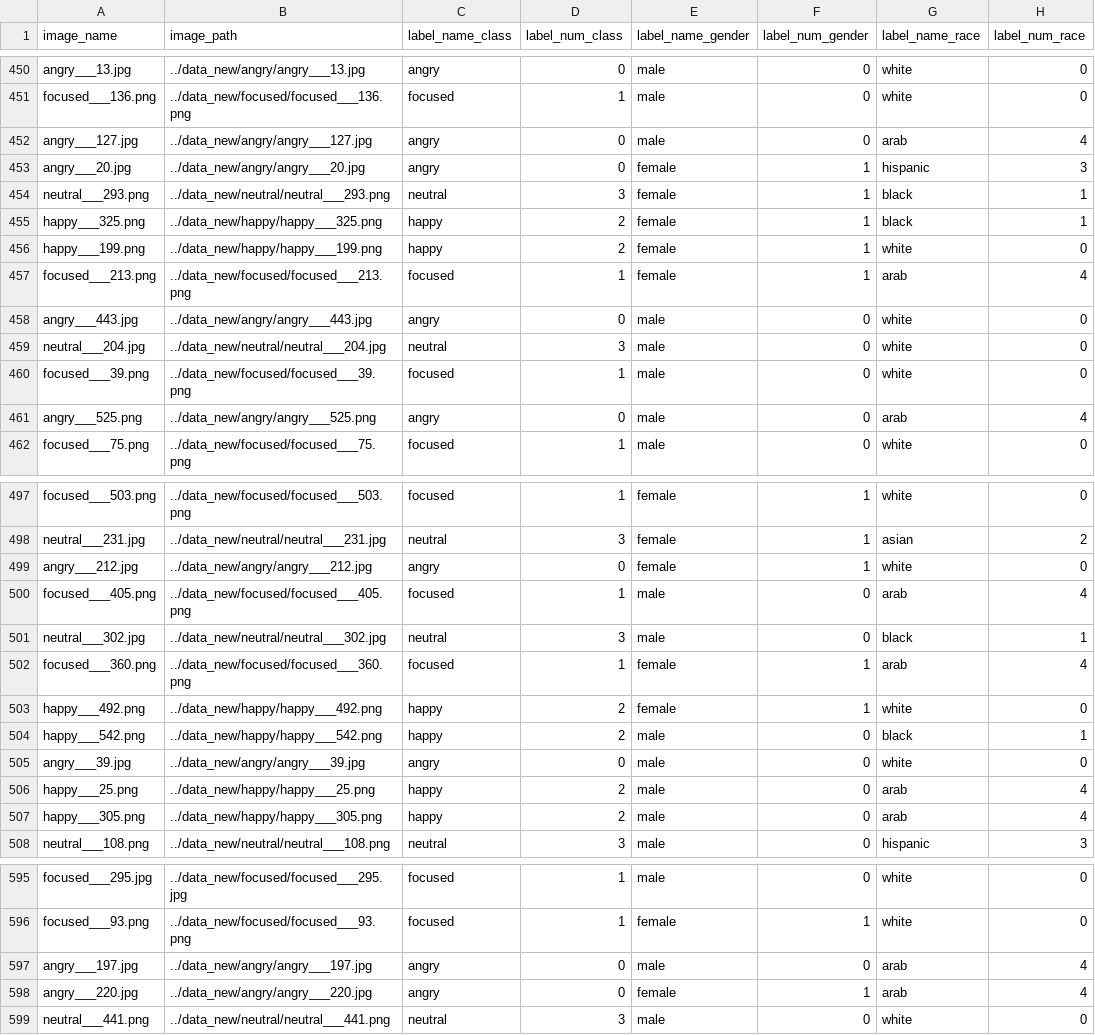
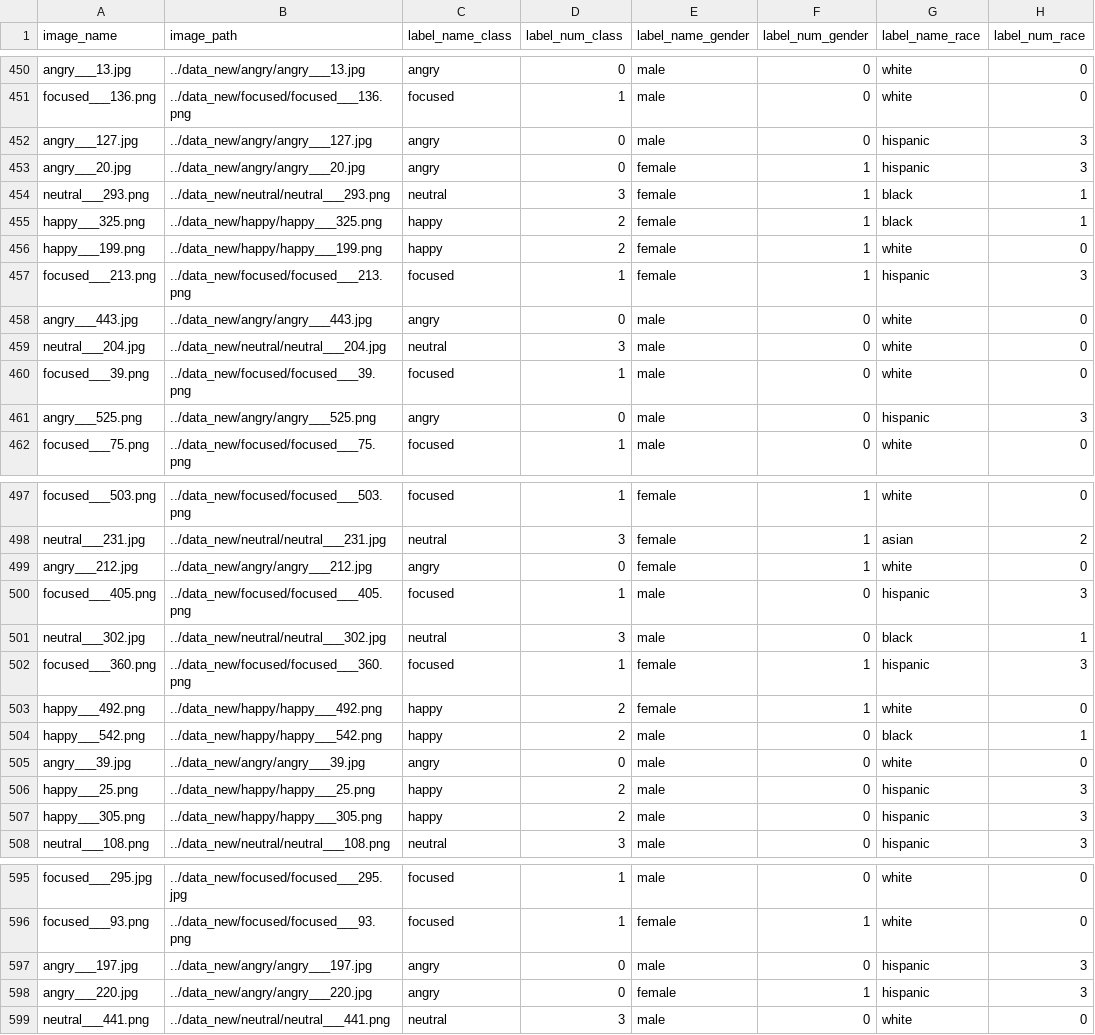
Before and after one commit to mattflahertyy/Machine-Learning-Facial-Recognition, a CSV file: part3/csv/train.csv, drawn as a sheet; only a part is shown, gaps mark what is left out; the diff covers the shown part only.

Commit message:
removed arab

```diff
--- a/part3/csv/train.csv
+++ b/part3/csv/train.csv
@@ -451,3 +451,3 @@ angry___13.jpg,../data_new/angry/angry___13.jpg,angry,0,male,0,white,0
 focused___136.png,../data_new/focused/focused___136.png,focused,1,male,0,white,0
-angry___127.jpg,../data_new/angry/angry___127.jpg,angry,0,male,0,arab,4
+angry___127.jpg,../data_new/angry/angry___127.jpg,angry,0,male,0,hispanic,3
 angry___20.jpg,../data_new/angry/angry___20.jpg,angry,0,female,1,hispanic,3
@@ -456,3 +456,3 @@ happy___325.png,../data_new/happy/happy___325.png,happy,2,female,1,black,1
 happy___199.png,../data_new/happy/happy___199.png,happy,2,female,1,white,0
-focused___213.png,../data_new/focused/focused___213.png,focused,1,female,1,arab,4
+focused___213.png,../data_new/focused/focused___213.png,focused,1,female,1,hispanic,3
 angry___443.jpg,../data_new/angry/angry___443.jpg,angry,0,male,0,white,0
@@ -460,3 +460,3 @@ neutral___204.jpg,../data_new/neutral/neutral___204.jpg,neutral,3,male,0,white,0
 focused___39.png,../data_new/focused/focused___39.png,focused,1,male,0,white,0
-angry___525.png,../data_new/angry/angry___525.png,angry,0,male,0,arab,4
+angry___525.png,../data_new/angry/angry___525.png,angry,0,male,0,hispanic,3
 focused___75.png,../data_new/focused/focused___75.png,focused,1,male,0,white,0
@@ -499,5 +499,5 @@ neutral___231.jpg,../data_new/neutral/neutral___231.jpg,neutral,3,female,1,asian
 angry___212.jpg,../data_new/angry/angry___212.jpg,angry,0,female,1,white,0
-focused___405.png,../data_new/focused/focused___405.png,focused,1,male,0,arab,4
+focused___405.png,../data_new/focused/focused___405.png,focused,1,male,0,hispanic,3
 neutral___302.jpg,../data_new/neutral/neutral___302.jpg,neutral,3,male,0,black,1
-focused___360.png,../data_new/focused/focused___360.png,focused,1,female,1,arab,4
+focused___360.png,../data_new/focused/focused___360.png,focused,1,female,1,hispanic,3
 happy___492.png,../data_new/happy/happy___492.png,happy,2,female,1,white,0
@@ -505,4 +505,4 @@ happy___542.png,../data_new/happy/happy___542.png,happy,2,male,0,black,1
 angry___39.jpg,../data_new/angry/angry___39.jpg,angry,0,male,0,white,0
-happy___25.png,../data_new/happy/happy___25.png,happy,2,male,0,arab,4
-happy___305.png,../data_new/happy/happy___305.png,happy,2,male,0,arab,4
+happy___25.png,../data_new/happy/happy___25.png,happy,2,male,0,hispanic,3
+happy___305.png,../data_new/happy/happy___305.png,happy,2,male,0,hispanic,3
 neutral___108.png,../data_new/neutral/neutral___108.png,neutral,3,male,0,hispanic,3
@@ -596,4 +596,4 @@ focused___295.jpg,../data_new/focused/focused___295.jpg,focused,1,male,0,white,0
 focused___93.png,../data_new/focused/focused___93.png,focused,1,female,1,white,0
-angry___197.jpg,../data_new/angry/angry___197.jpg,angry,0,male,0,arab,4
-angry___220.jpg,../data_new/angry/angry___220.jpg,angry,0,female,1,arab,4
+angry___197.jpg,../data_new/angry/angry___197.jpg,angry,0,male,0,hispanic,3
+angry___220.jpg,../data_new/angry/angry___220.jpg,angry,0,female,1,hispanic,3
 neutral___441.png,../data_new/neutral/neutral___441.png,neutral,3,male,0,white,0
```
Also changed, not shown: 170 edited cells elsewhere in this file.
